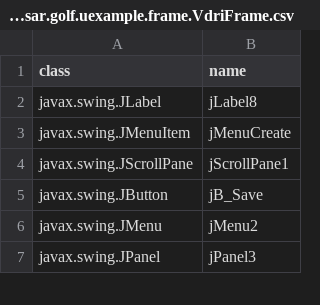
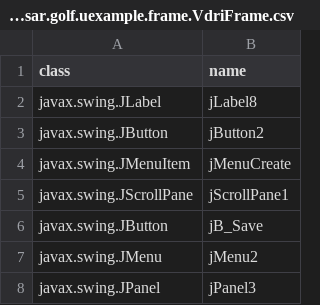
Before and after one commit to seasarorg/golf, a CSV file: golf/resources/org.seasar.golf.uexample.frame.VdriFrame.csv, drawn as a sheet; only a part is shown.

Commit message:
git-svn-id: https://www.seasar.org/svn/sandbox/golf/trunk@171 330ffdcb-1ddb-4dd4-8add-47e3d2c5bf7b

```diff
--- a/golf/resources/org.seasar.golf.uexample.frame.VdriFrame.csv
+++ b/golf/resources/org.seasar.golf.uexample.frame.VdriFrame.csv
@@ -2,2 +2,3 @@ class,name
 javax.swing.JLabel,jLabel8
+javax.swing.JButton,jButton2
 javax.swing.JMenuItem,jMenuCreate
```
Also changed, not shown: 1 other file.
